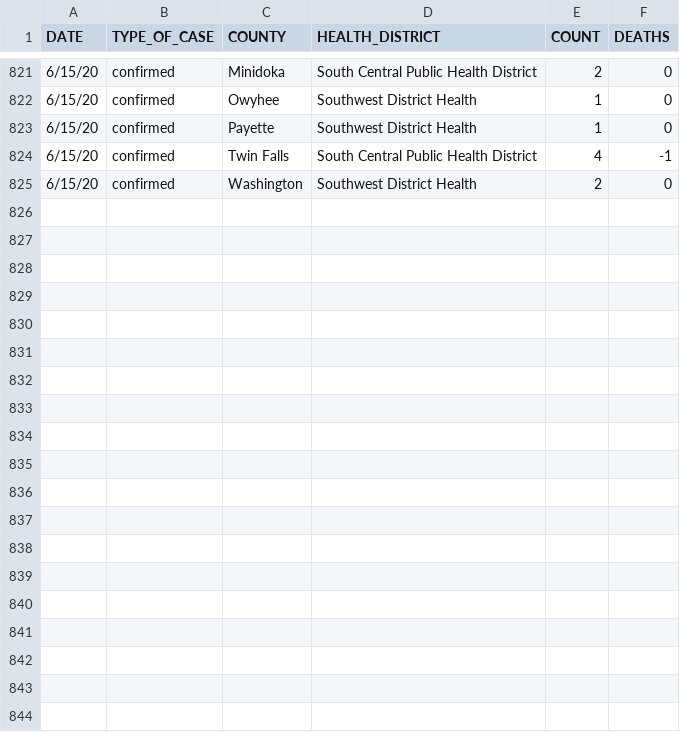
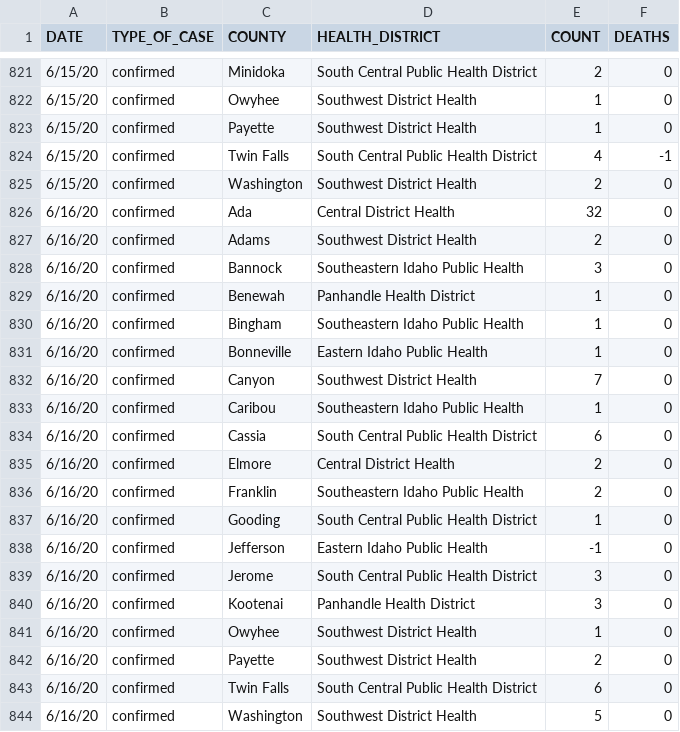
Before and after one commit to Boise-State-HCRI/Idaho_COVID-19, a CSV file: ID_COVID_DAILY_COUNT.csv, drawn as a sheet; only a part is shown, gaps mark what is left out; the diff names each change by its address in the sheet, - before the commit and + after, or states it on an @@ line.

Commit message:
6/16 data

```diff
--- a/ID_COVID_DAILY_COUNT.csv
+++ b/ID_COVID_DAILY_COUNT.csv
+row 826: 6/16/20 | confirmed | Ada | Central District Health | 32 | 0
+row 827: 6/16/20 | confirmed | Adams | Southwest District Health | 2 | 0
+row 828: 6/16/20 | confirmed | Bannock | Southeastern Idaho Public Health | 3 | 0
+row 829: 6/16/20 | confirmed | Benewah | Panhandle Health District | 1 | 0
+row 830: 6/16/20 | confirmed | Bingham | Southeastern Idaho Public Health | 1 | 0
+row 831: 6/16/20 | confirmed | Bonneville | Eastern Idaho Public Health | 1 | 0
+row 832: 6/16/20 | confirmed | Canyon | Southwest District Health | 7 | 0
+row 833: 6/16/20 | confirmed | Caribou | Southeastern Idaho Public Health | 1 | 0
+row 834: 6/16/20 | confirmed | Cassia | South Central Public Health District | 6 | 0
+row 835: 6/16/20 | confirmed | Elmore | Central District Health | 2 | 0
+row 836: 6/16/20 | confirmed | Franklin | Southeastern Idaho Public Health | 2 | 0
+row 837: 6/16/20 | confirmed | Gooding | South Central Public Health District | 1 | 0
+row 838: 6/16/20 | confirmed | Jefferson | Eastern Idaho Public Health | -1 | 0
+row 839: 6/16/20 | confirmed | Jerome | South Central Public Health District | 3 | 0
+row 840: 6/16/20 | confirmed | Kootenai | Panhandle Health District | 3 | 0
+row 841: 6/16/20 | confirmed | Owyhee | Southwest District Health | 1 | 0
+row 842: 6/16/20 | confirmed | Payette | Southwest District Health | 2 | 0
+row 843: 6/16/20 | confirmed | Twin Falls | South Central Public Health District | 6 | 0
+row 844: 6/16/20 | confirmed | Washington | Southwest District Health | 5 | 0
```
Also changed, not shown: ID_COVID_CUMULATIVE_BY_COUNTY.csv, ID_COVID_CUMULATIVE_BY_DATE.csv, 24 other files.
